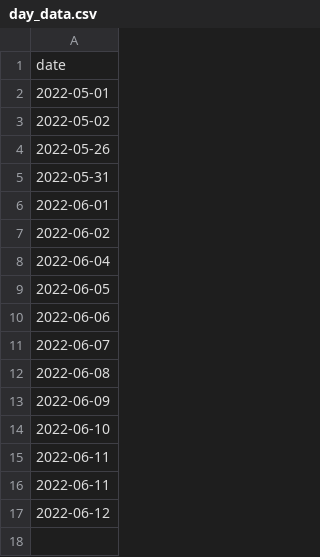
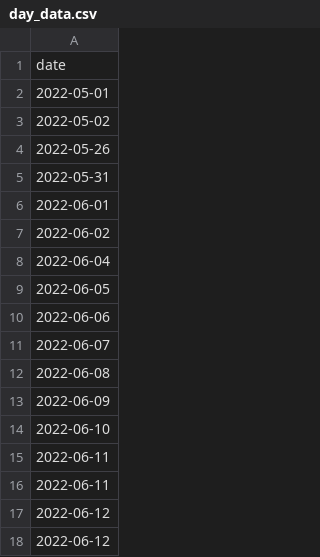
Before and after one commit to cimview/grdviewer-test, a CSV file: day_data.csv, drawn as a sheet.

Commit message:
2022-06-12

```diff
--- a/day_data.csv
+++ b/day_data.csv
@@ -17 +17,2 @@
 2022-06-12,
+2022-06-12,
```
